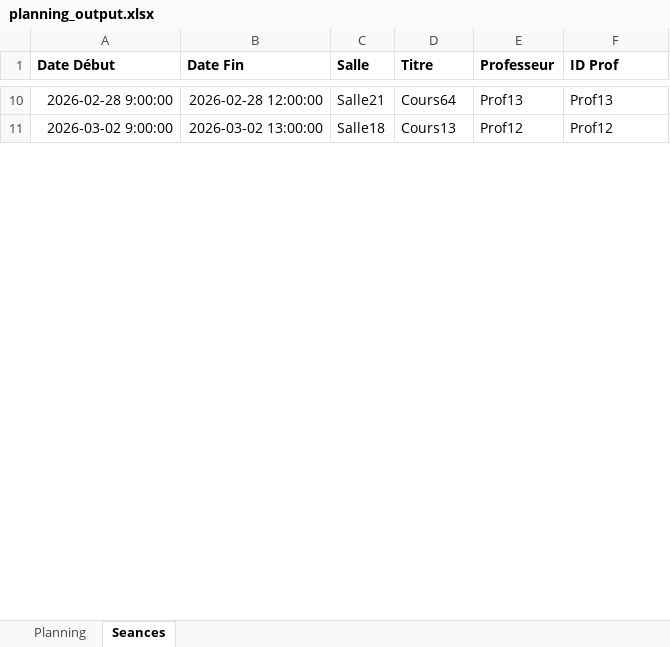
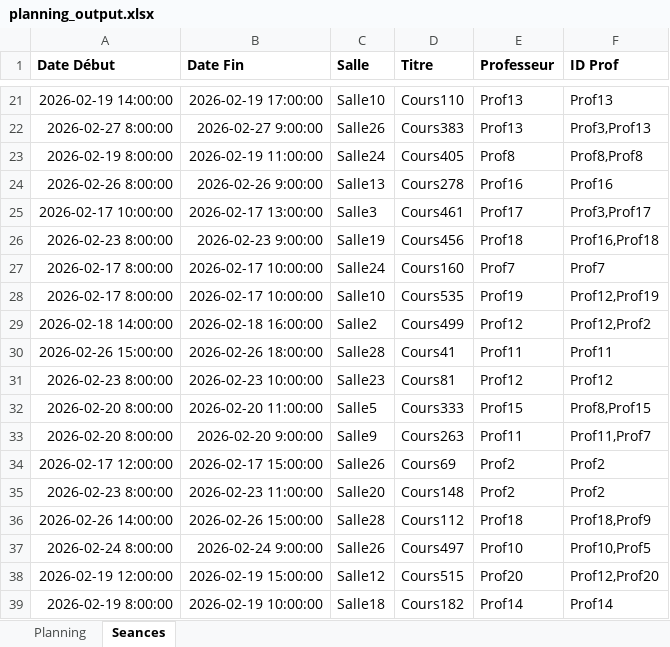
Before and after one commit to f80dev/AutoPlanning, an Excel workbook: planning_output.xlsx, sheet Seances, drawn as a sheet; only a part is shown, gaps mark what is left out; values as stored, in another font and other column widths than the file's, no borders; addresses are those after the commit; the diff covers the shown part only; the diff names each change by its address in the sheet, - before the commit and + after, or states it on an @@ line.

```diff
--- a/planning_output.xlsx (sheet Seances)
+++ b/planning_output.xlsx (sheet Seances)
-A21 (Date Début): 2026-02-28 9:00:00
+A21 (Date Début): 2026-02-19 14:00:00
-B21 (Date Fin): 2026-02-28 12:00:00
+B21 (Date Fin): 2026-02-19 17:00:00
-C21 (Salle): Salle21
+C21 (Salle): Salle10
-D21 (Titre): Cours64
+D21 (Titre): Cours110
+row 22: 2026-02-27 8:00:00 | 2026-02-27 9:00:00 | Salle26 | Cours383 | Prof13 | Prof3,Prof13
+row 23: 2026-02-19 8:00:00 | 2026-02-19 11:00:00 | Salle24 | Cours405 | Prof8 | Prof8,Prof8
+row 24: 2026-02-26 8:00:00 | 2026-02-26 9:00:00 | Salle13 | Cours278 | Prof16 | Prof16
+row 25: 2026-02-17 10:00:00 | 2026-02-17 13:00:00 | Salle3 | Cours461 | Prof17 | Prof3,Prof17
+row 26: 2026-02-23 8:00:00 | 2026-02-23 9:00:00 | Salle19 | Cours456 | Prof18 | Prof16,Prof18
+row 27: 2026-02-17 8:00:00 | 2026-02-17 10:00:00 | Salle24 | Cours160 | Prof7 | Prof7
+row 28: 2026-02-17 8:00:00 | 2026-02-17 10:00:00 | Salle10 | Cours535 | Prof19 | Prof12,Prof19
+row 29: 2026-02-18 14:00:00 | 2026-02-18 16:00:00 | Salle2 | Cours499 | Prof12 | Prof12,Prof2
+row 30: 2026-02-26 15:00:00 | 2026-02-26 18:00:00 | Salle28 | Cours41 | Prof11 | Prof11
-A31 (Date Début): 2026-03-02 9:00:00
+A31 (Date Début): 2026-02-23 8:00:00
-B31 (Date Fin): 2026-03-02 13:00:00
+B31 (Date Fin): 2026-02-23 10:00:00
-C31 (Salle): Salle18
+C31 (Salle): Salle23
-D31 (Titre): Cours13
+D31 (Titre): Cours81
+row 32: 2026-02-20 8:00:00 | 2026-02-20 11:00:00 | Salle5 | Cours333 | Prof15 | Prof8,Prof15
+row 33: 2026-02-20 8:00:00 | 2026-02-20 9:00:00 | Salle9 | Cours263 | Prof11 | Prof11,Prof7
+row 34: 2026-02-17 12:00:00 | 2026-02-17 15:00:00 | Salle26 | Cours69 | Prof2 | Prof2
+row 35: 2026-02-23 8:00:00 | 2026-02-23 11:00:00 | Salle20 | Cours148 | Prof2 | Prof2
+row 36: 2026-02-26 14:00:00 | 2026-02-26 15:00:00 | Salle28 | Cours112 | Prof18 | Prof18,Prof9
+row 37: 2026-02-24 8:00:00 | 2026-02-24 9:00:00 | Salle26 | Cours497 | Prof10 | Prof10,Prof5
+row 38: 2026-02-19 12:00:00 | 2026-02-19 15:00:00 | Salle12 | Cours515 | Prof20 | Prof12,Prof20
+row 39: 2026-02-19 8:00:00 | 2026-02-19 10:00:00 | Salle18 | Cours182 | Prof14 | Prof14
```
Also changed, not shown: 81 added rows, 7 removed rows and 50 edited cells elsewhere in this sheet, sheet Planning, 7 other files.
